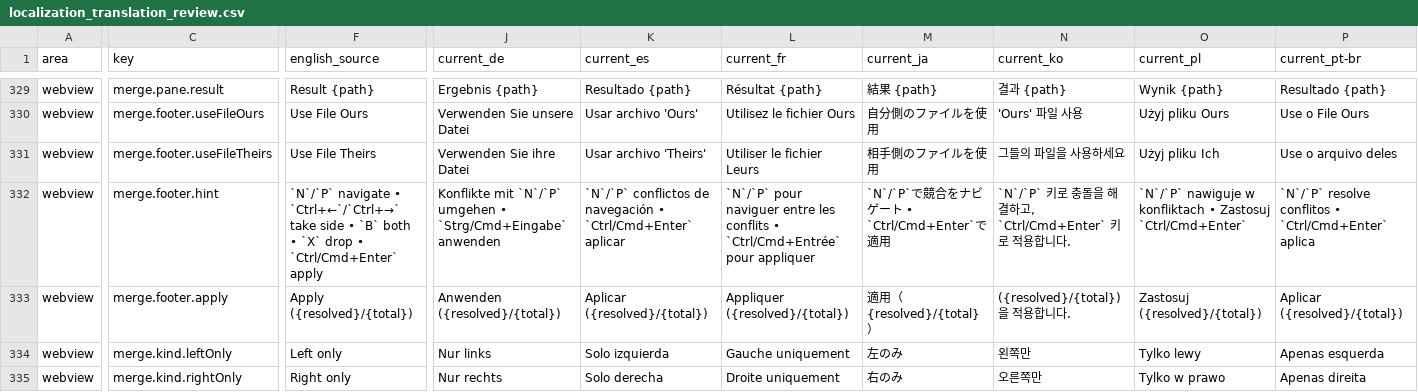
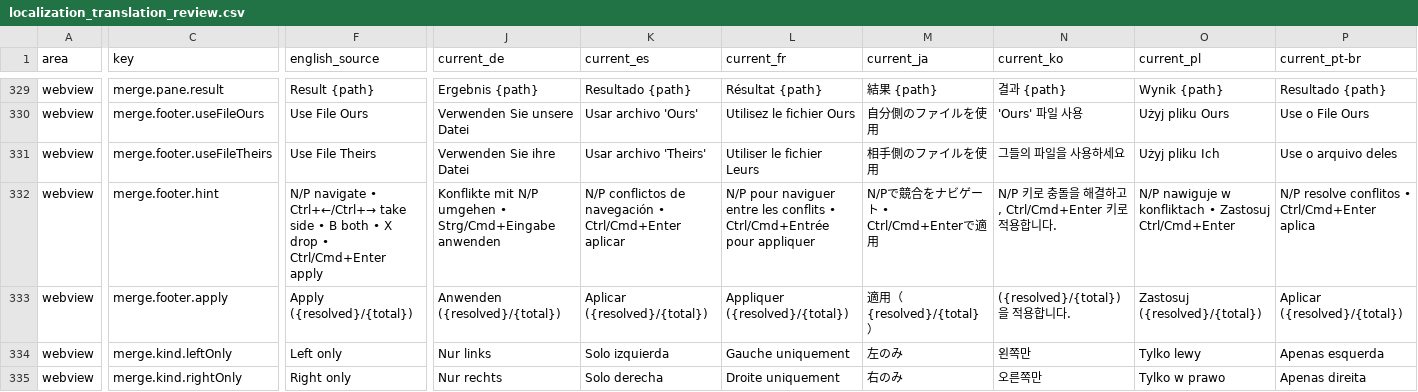
Before and after one commit to MaheshKok/IntelliGit, a CSV file: docs/localization/localization_translation_review.csv, drawn as a sheet; only a part is shown, gaps mark what is left out; the diff covers the shown part only; the diff names each change by its address in the sheet, - before the commit and + after, or states it on an @@ line.

Commit message:
fix(l10n): drop the markdown code spans the merge footer never parsed
merge.footer.hint was authored with backticks around each key, but the string
is rendered as a JSX text node at MergeEditorApp.tsx:1513 and React prints a
text node verbatim. Nothing under src/webviews parses markdown -- there is no
<kbd> element anywhere in src/ -- so users read "`N`/`P` navigate" with the
delimiters on screen, in all twelve catalogs. The committed pixel baseline for
merge-editor dark-modern-wide shows exactly that.

Strips the backticks from the twelve webview catalogs and from the one CSV row
that mirrors them. Nothing else in any value changes: the • separators, the
← → arrows, Korean's trailing period and internal comma are all preserved.

Rejected the alternative of rendering <kbd> spans. It would introduce a
mini-markdown convention consumed by exactly one string, and the l10n validator
checks placeholders and codicons but not backtick parity -- so translators
could unbalance them with nothing catching it. They already have: German moves
the backticks mid-sentence and Korean restructures the whole hint, which is
direct evidence the convention does not survive the translation pipeline. A
parser would render inconsistently across locales. Removing unparsed syntax is
the bug fix; adding a parser would be a feature.

Mutation-proven against tests/unit/localization/localization.test.ts:

  revert de.json only, en.json clean -> the markdown test goes red naming
                                        de.json, proving the sweep is not
                                        English-only
  revert en.json only                -> goes red naming en.json, proving the
                                        explicit "en" reaches the source catalog
  catalogs clean, CSV left backticked-> only the CSV sync test goes red, which
                                        is the mistake l10n:sync invites
  **bold** into en.json              -> the bold arm fires
  [link](url) into en.json           -> the link arm fires

Pixel baselines are recorded on linux-x64 and skip on macOS. Four files change
glyphs and need re-recording: merge-editor and shelf-conflict-editor, each in
dark-modern-wide and light-modern-wide. The four *-narrow baselines do not:
merge-editor.css:1109 hides .footer-hint under 980px.

```diff
--- a/docs/localization/localization_translation_review.csv
+++ b/docs/localization/localization_translation_review.csv
-F332 (english_source): `N`/`P` navigate • `Ctrl+←`/`Ctrl+→` take side • `B` both • `X` drop • `Ctrl/Cmd+Enter` apply
+F332 (english_source): N/P navigate • Ctrl+←/Ctrl+→ take side • B both • X drop • Ctrl/Cmd+Enter apply
-J332 (current_de): Konflikte mit `N`/`P` umgehen • `Strg/Cmd+Eingabe` anwenden
+J332 (current_de): Konflikte mit N/P umgehen • Strg/Cmd+Eingabe anwenden
-K332 (current_es): `N`/`P` conflictos de navegación • `Ctrl/Cmd+Enter` aplicar
+K332 (current_es): N/P conflictos de navegación • Ctrl/Cmd+Enter aplicar
-L332 (current_fr): `N`/`P` pour naviguer entre les conflits • `Ctrl/Cmd+Entrée` pour appliquer
+L332 (current_fr): N/P pour naviguer entre les conflits • Ctrl/Cmd+Entrée pour appliquer
-M332 (current_ja): `N`/`P`で競合をナビゲート • `Ctrl/Cmd+Enter`で適用
+M332 (current_ja): N/Pで競合をナビゲート • Ctrl/Cmd+Enterで適用
-N332 (current_ko): `N`/`P` 키로 충돌을 해결하고, `Ctrl/Cmd+Enter` 키로 적용합니다.
+N332 (current_ko): N/P 키로 충돌을 해결하고, Ctrl/Cmd+Enter 키로 적용합니다.
-O332 (current_pl): `N`/`P` nawiguje w konfliktach • Zastosuj `Ctrl/Cmd+Enter`
+O332 (current_pl): N/P nawiguje w konfliktach • Zastosuj Ctrl/Cmd+Enter
-P332 (current_pt-br): `N`/`P` resolve conflitos • `Ctrl/Cmd+Enter` aplica
+P332 (current_pt-br): N/P resolve conflitos • Ctrl/Cmd+Enter aplica
```
Also changed, not shown: 4 edited cells elsewhere in this file, 12 other files.
